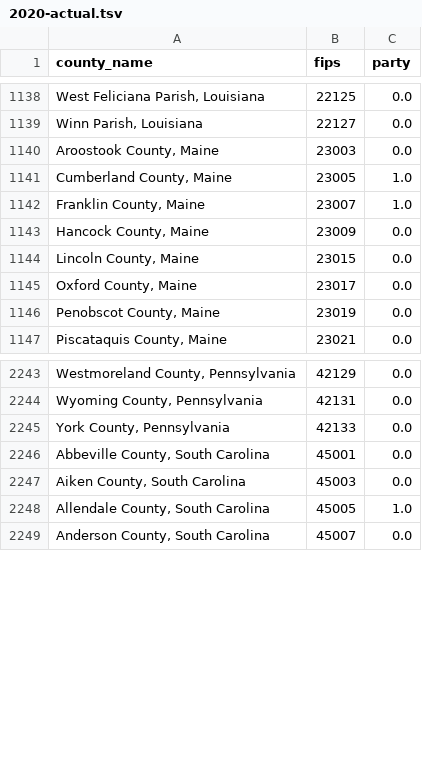
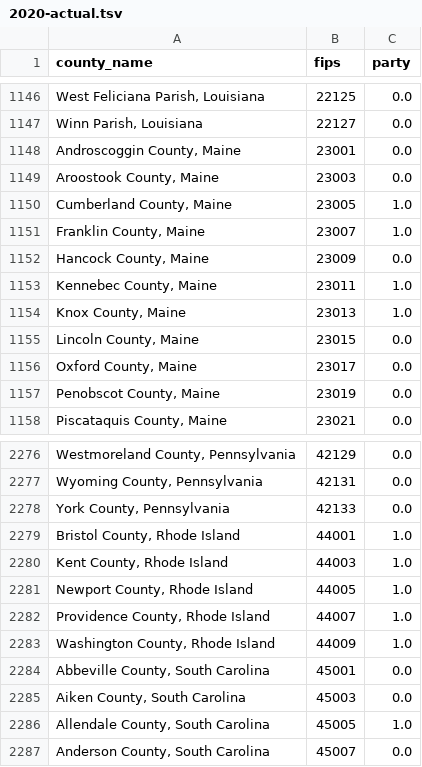
Before and after one commit to JoelGrayson/ai-final-project, a TSV file: maps/predicted/2020-actual.tsv, drawn as a sheet; only a part is shown, gaps mark what is left out; the diff covers the shown part only; the diff names each change by its address in the sheet, - before the commit and + after, or states it on an @@ line.

Commit message:
2020 data new england filled in manually. There are some errors because of -> county is incorrect but whatever

```diff
--- a/maps/predicted/2020-actual.tsv
+++ b/maps/predicted/2020-actual.tsv
+row 1148: Androscoggin County, Maine | 23001 | 0.0
+row 1153: Kennebec County, Maine | 23011 | 1.0
+row 1154: Knox County, Maine | 23013 | 1.0
+row 2279: Bristol County, Rhode Island | 44001 | 1.0
+row 2280: Kent County, Rhode Island | 44003 | 1.0
+row 2281: Newport County, Rhode Island | 44005 | 1.0
+row 2282: Providence County, Rhode Island | 44007 | 1.0
+row 2283: Washington County, Rhode Island | 44009 | 1.0
```
Also changed, not shown: 44 added rows elsewhere in this file, 8 other files.
